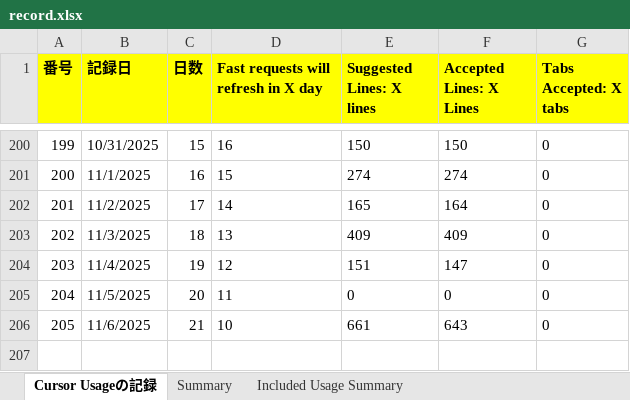
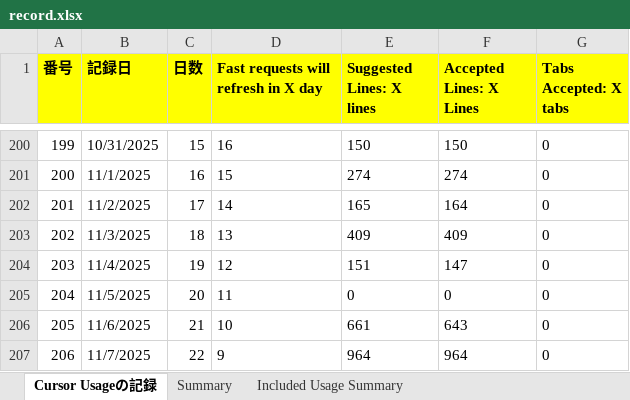
Before and after one commit to KenichiroArai/Blog, an Excel workbook: docs/Cursor/record.xlsx, sheet Cursor Usageの記録, drawn as a sheet; only a part is shown, gaps mark what is left out; values as stored, in another font and other column widths than the file's, no borders; the diff names each change by its address in the sheet, - before the commit and + after, or states it on an @@ line.

```diff
--- a/docs/Cursor/record.xlsx (sheet Cursor Usageの記録)
+++ b/docs/Cursor/record.xlsx (sheet Cursor Usageの記録)
+row 207: 206 | 11/7/2025 | 22 | 9 | 964 | 964 | 0
```
Also changed, not shown: sheet Summary, docs/CodeSignal/record.xlsx, 2 other files.
